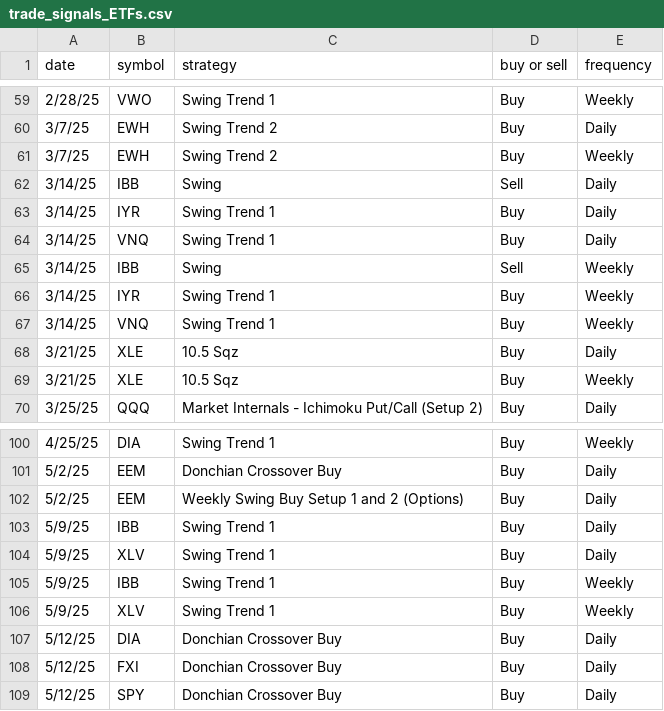
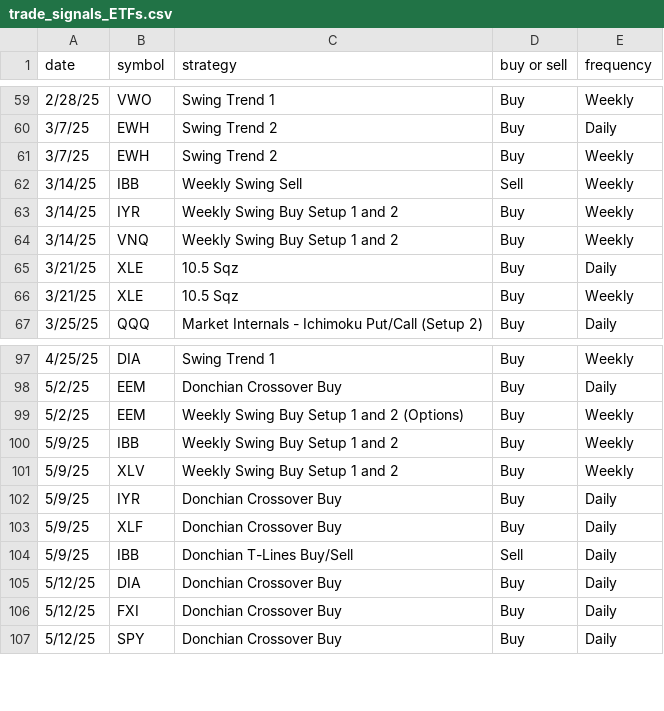
Before and after one commit to mcohenmcohen/Eversley_check_open_trades, a CSV file: trade_signals_ETFs.csv, drawn as a sheet; only a part is shown, gaps mark what is left out.

```diff
--- a/trade_signals_ETFs.csv
+++ b/trade_signals_ETFs.csv
@@ -61,8 +61,5 @@ date,symbol,strategy,buy or sell,frequency
 3/7/25,EWH,Swing Trend 2,Buy,Weekly
-3/14/25,IBB,Swing,Sell,Daily
-3/14/25,IYR,Swing Trend 1,Buy,Daily
-3/14/25,VNQ,Swing Trend 1,Buy,Daily
-3/14/25,IBB,Swing,Sell,Weekly
-3/14/25,IYR,Swing Trend 1,Buy,Weekly
-3/14/25,VNQ,Swing Trend 1,Buy,Weekly
+3/14/25,IBB,Weekly Swing Sell,Sell,Weekly
+3/14/25,IYR,Weekly Swing Buy Setup 1 and 2 ,Buy,Weekly
+3/14/25,VNQ,Weekly Swing Buy Setup 1 and 2 ,Buy,Weekly
 3/21/25,XLE,10.5 Sqz,Buy,Daily
@@ -101,7 +98,8 @@ date,symbol,strategy,buy or sell,frequency
 5/2/25,EEM,Donchian Crossover Buy,Buy,Daily
-5/2/25,EEM,Weekly Swing Buy Setup 1 and 2  (Options) ,Buy,Daily
-5/9/25,IBB,Swing Trend 1,Buy,Daily
-5/9/25,XLV,Swing Trend 1,Buy,Daily
-5/9/25,IBB,Swing Trend 1,Buy,Weekly
-5/9/25,XLV,Swing Trend 1,Buy,Weekly
+5/2/25,EEM,Weekly Swing Buy Setup 1 and 2  (Options) ,Buy,Weekly
+5/9/25,IBB,Weekly Swing Buy Setup 1 and 2  ,Buy,Weekly
+5/9/25,XLV,Weekly Swing Buy Setup 1 and 2  ,Buy,Weekly
+5/9/25,IYR,Donchian Crossover Buy,Buy,Daily
+5/9/25,XLF,Donchian Crossover Buy,Buy,Daily
+5/9/25,IBB,Donchian T-Lines Buy/Sell  ,Sell,Daily
 5/12/25,DIA,Donchian Crossover Buy,Buy,Daily
```
Also changed, not shown: trade_results_ETFs.csv, 1 other file.
